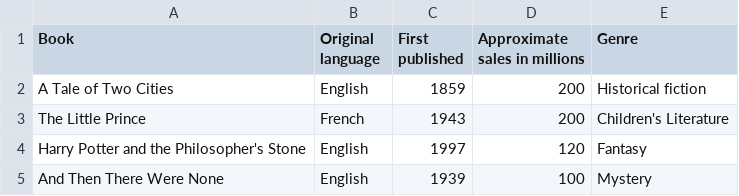
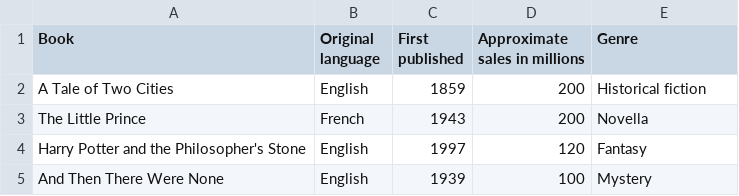
Before and after one commit to VillaCerveza/VIS-Modul, a CSV file: BEREINIGT_ohne_Autoren_top_100.csv, drawn as a sheet; only a part is shown.

Commit message:
Update BEREINIGT_ohne_Autoren_top_100.csv

```diff
--- a/BEREINIGT_ohne_Autoren_top_100.csv
+++ b/BEREINIGT_ohne_Autoren_top_100.csv
@@ -2,3 +2,3 @@ Book,Original language,First published,Approximate sales in millions,Genre
 A Tale of Two Cities,English,1859,200,Historical fiction
-The Little Prince,French,1943,200,Children's Literature
+The Little Prince,French,1943,200,Novella
 Harry Potter and the Philosopher's Stone,English,1997,120,Fantasy
```
